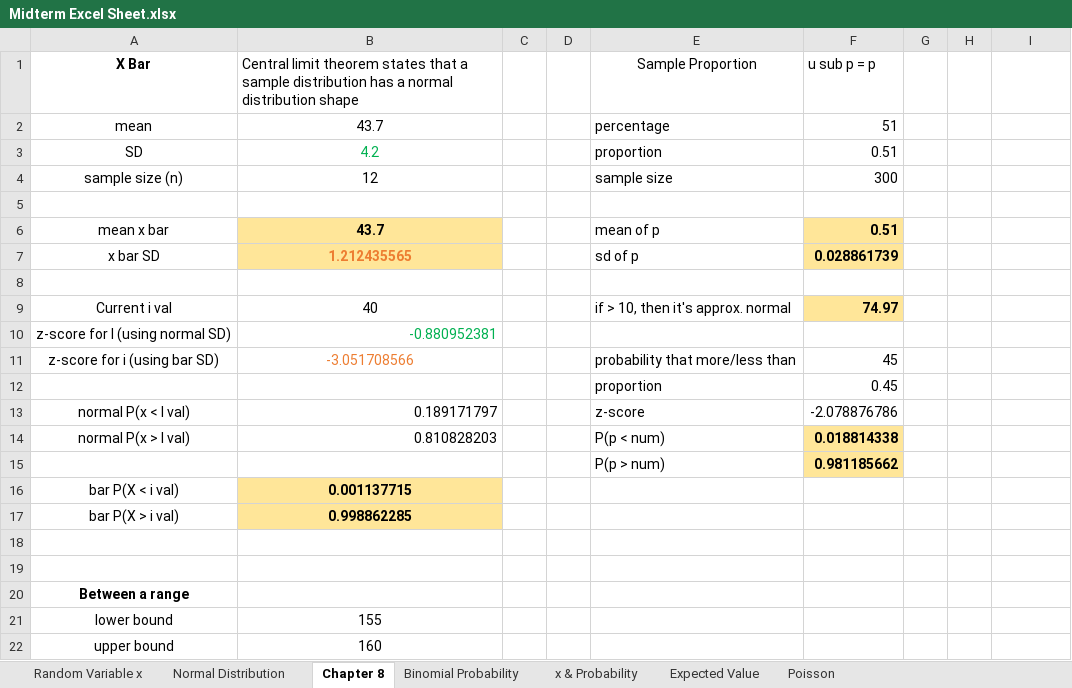
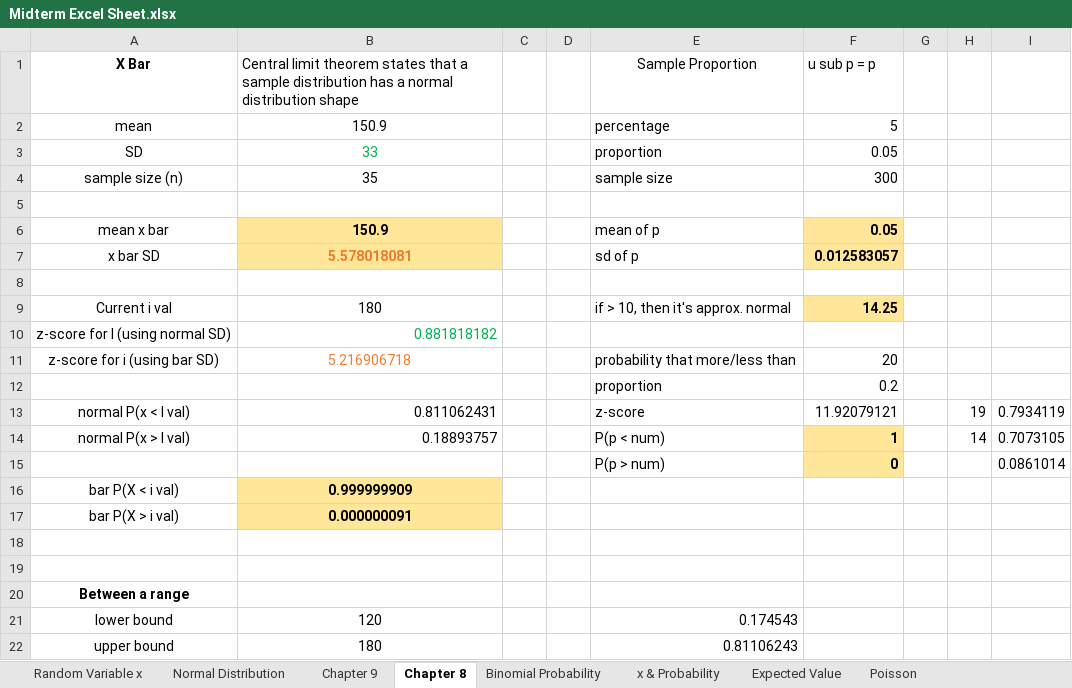
Before and after one commit to gionoa/Business-Stats-Excel-Sheet, an Excel workbook: Midterm Excel Sheet.xlsx, sheet Chapter 8, drawn as a sheet; only a part is shown; values as stored, in another font and other column widths than the file's, no borders; removed rows and columns are numbered as before the commit, all else as after; the diff covers the shown part only; the diff names each change by its address in the sheet, - before the commit and + after, or states it on an @@ line.

Commit message:
Added Chapter 9.1 contents

```diff
--- a/Midterm Excel Sheet.xlsx (sheet Chapter 8)
+++ b/Midterm Excel Sheet.xlsx (sheet Chapter 8)
+sheet tab: Chapter 9
-B2: 43.7
+B2: 150.9
-F2 (u sub p = p): 51
+F2 (u sub p = p): 5
-B3: 4.2
+B3: 33
-F3 (u sub p = p): 0.51
+F3 (u sub p = p): 0.05
-B4: 12
+B4: 35
-B6: 43.7
+B6: 150.9
-F6 (u sub p = p): 0.51
+F6 (u sub p = p): 0.05
-B7: 1.212435565
+B7: 5.578018081
-F7 (u sub p = p): 0.028861739
+F7 (u sub p = p): 0.012583057
-B9: 40
+B9: 180
-F9 (u sub p = p): 74.97
+F9 (u sub p = p): 14.25
-B10: -0.880952381
+B10: 0.881818182
-B11: -3.051708566
+B11: 5.216906718
-F11 (u sub p = p): 45
+F11 (u sub p = p): 20
-F12 (u sub p = p): 0.45
+F12 (u sub p = p): 0.2
-B13: 0.189171797
+B13: 0.811062431
-F13 (u sub p = p): -2.078876786
+F13 (u sub p = p): 11.92079121
-H13: (empty)
+H13: 19
-I13: (empty)
+I13: 0.7934119
-B14: 0.810828203
+B14: 0.18893757
-F14 (u sub p = p): 0.018814338
+F14 (u sub p = p): 1
-H14: (empty)
+H14: 14
-I14: (empty)
+I14: 0.7073105
-row 15:  |  |  |  | P(p > num) | 0.981185662
+row 15:  |  |  |  | P(p > num) | 0 |  |  | 0.0861014
-B16: 0.001137715
+B16: 0.999999909
-B17: 0.998862285
+B17: 0.000000091
-B21: 155
+B21: 120
-E21 (Sample Proportion): (empty)
+E21 (Sample Proportion): 0.174543
-B22: 160
+B22: 180
-E22 (Sample Proportion): (empty)
+E22 (Sample Proportion): 0.81106243
```
Also changed, not shown: 5 edited cells elsewhere in this sheet, sheet Normal Distribution.
